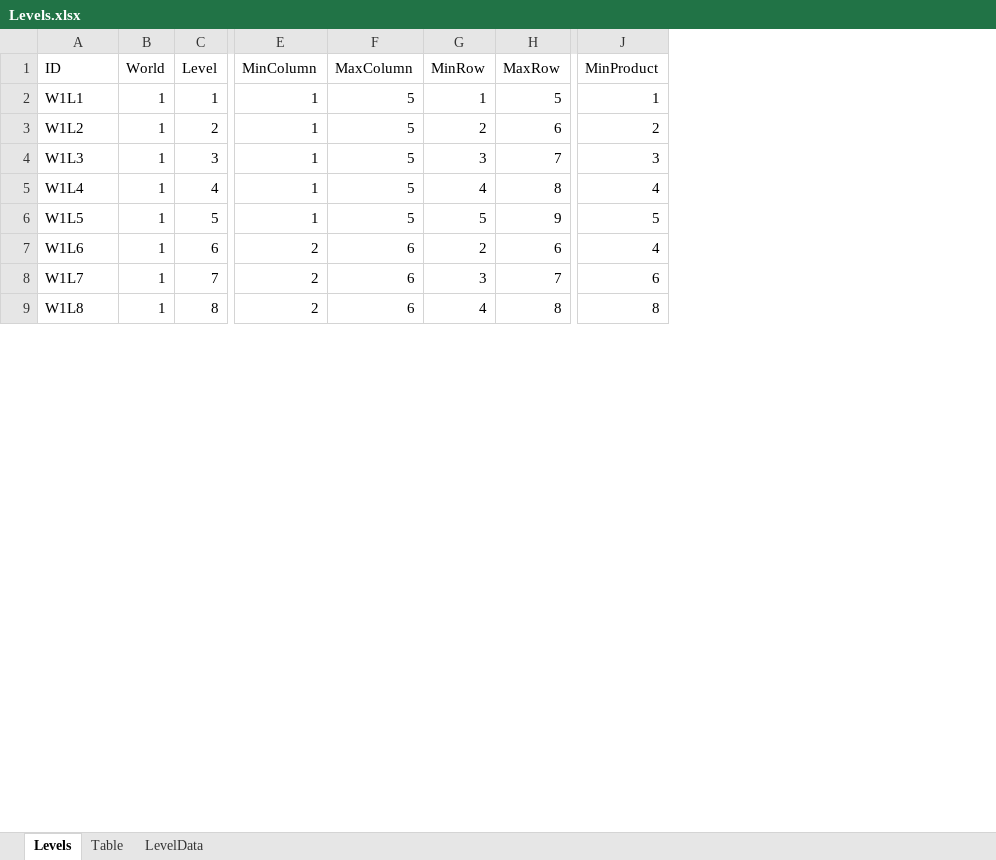
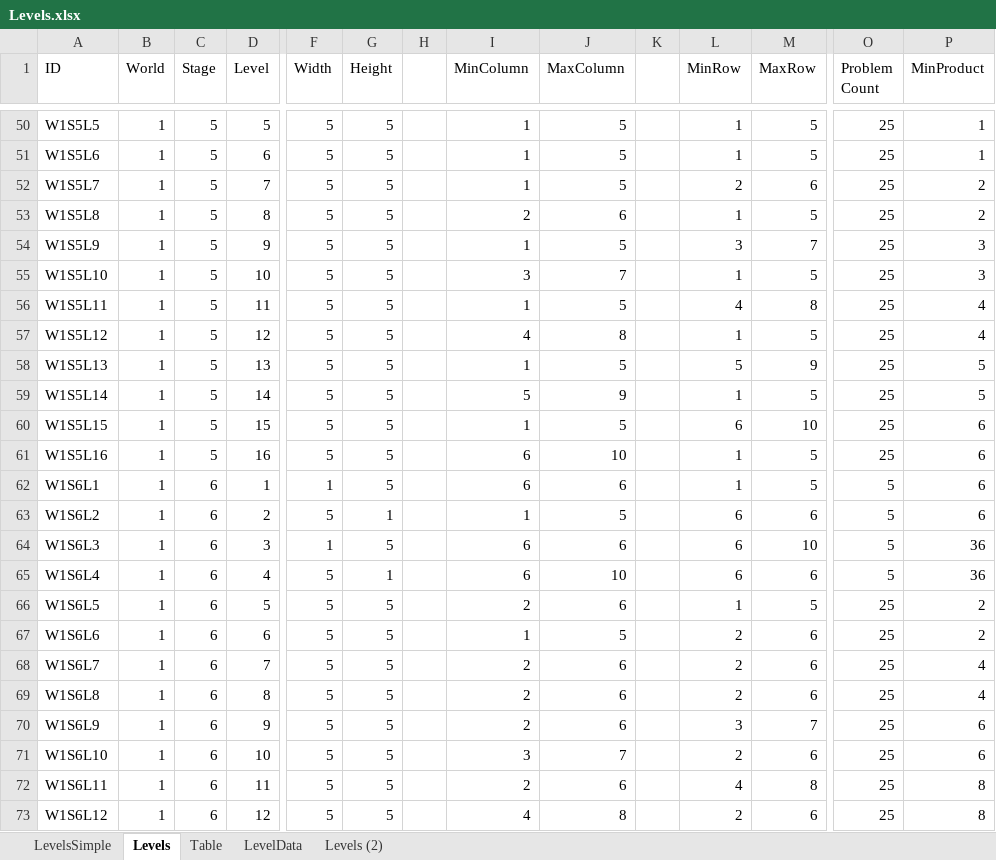
Before and after one commit to ricklove/SpiderMath, an Excel workbook: www/Scripts/ts/User/Levels.xlsx, sheet Levels, drawn as a sheet; only a part is shown, gaps mark what is left out; values as stored, in another font and other column widths than the file's, no cell formats; addresses are those after the commit; rows hold the shown columns only; the diff covers the shown part only; the diff names each change by its address in the sheet, - before the commit and + after, or states it on an @@ line.

Commit message:
Update levels and save user state

```diff
--- a/www/Scripts/ts/User/Levels.xlsx (sheet Levels)
+++ b/www/Scripts/ts/User/Levels.xlsx (sheet Levels)
+sheet tab: LevelsSimple
+sheet tab: Levels (2)
+column C (Stage), row 50: 5; row 52: 5; row 54: 5; row 56: 5; row 58: 5; row 68: 6; row 70: 6; row 72: 6
+column F (Width), row 50: 5; row 52: 5; row 54: 5; row 56: 5; row 58: 5; row 68: 5; row 70: 5; row 72: 5
+column G (Height), row 50: 5; row 52: 5; row 54: 5; row 56: 5; row 58: 5; row 68: 5; row 70: 5; row 72: 5
+column H, empty
+column K, empty
+column O (Problem Count), row 50: 25; row 52: 25; row 54: 25; row 56: 25; row 58: 25; row 68: 25; row 70: 25; row 72: 25
-A50 (ID): W1L1
+A50 (ID): W1S5L5
-D50 (Level): 1
+D50 (Level): 5
+row 51: W1S5L6 | 1 | 5 | 6 | 5 | 5 |  | 1 | 5 |  | 1 | 5 | 25 | 1
-A52 (ID): W1L2
+A52 (ID): W1S5L7
-D52 (Level): 2
+D52 (Level): 7
+row 53: W1S5L8 | 1 | 5 | 8 | 5 | 5 |  | 2 | 6 |  | 1 | 5 | 25 | 2
-A54 (ID): W1L3
+A54 (ID): W1S5L9
-D54 (Level): 3
+D54 (Level): 9
+row 55: W1S5L10 | 1 | 5 | 10 | 5 | 5 |  | 3 | 7 |  | 1 | 5 | 25 | 3
-A56 (ID): W1L4
+A56 (ID): W1S5L11
-D56 (Level): 4
+D56 (Level): 11
+row 57: W1S5L12 | 1 | 5 | 12 | 5 | 5 |  | 4 | 8 |  | 1 | 5 | 25 | 4
-A58 (ID): W1L5
+A58 (ID): W1S5L13
-D58 (Level): 5
+D58 (Level): 13
+row 59: W1S5L14 | 1 | 5 | 14 | 5 | 5 |  | 5 | 9 |  | 1 | 5 | 25 | 5
+row 60: W1S5L15 | 1 | 5 | 15 | 5 | 5 |  | 1 | 5 |  | 6 | 10 | 25 | 6
+row 61: W1S5L16 | 1 | 5 | 16 | 5 | 5 |  | 6 | 10 |  | 1 | 5 | 25 | 6
+row 62: W1S6L1 | 1 | 6 | 1 | 1 | 5 |  | 6 | 6 |  | 1 | 5 | 5 | 6
+row 63: W1S6L2 | 1 | 6 | 2 | 5 | 1 |  | 1 | 5 |  | 6 | 6 | 5 | 6
+row 64: W1S6L3 | 1 | 6 | 3 | 1 | 5 |  | 6 | 6 |  | 6 | 10 | 5 | 36
+row 65: W1S6L4 | 1 | 6 | 4 | 5 | 1 |  | 6 | 10 |  | 6 | 6 | 5 | 36
+row 66: W1S6L5 | 1 | 6 | 5 | 5 | 5 |  | 2 | 6 |  | 1 | 5 | 25 | 2
+row 67: W1S6L6 | 1 | 6 | 6 | 5 | 5 |  | 1 | 5 |  | 2 | 6 | 25 | 2
-A68 (ID): W1L6
+A68 (ID): W1S6L7
-D68 (Level): 6
+D68 (Level): 7
+row 69: W1S6L8 | 1 | 6 | 8 | 5 | 5 |  | 2 | 6 |  | 2 | 6 | 25 | 4
-A70 (ID): W1L7
+A70 (ID): W1S6L9
-D70 (Level): 7
+D70 (Level): 9
+row 71: W1S6L10 | 1 | 6 | 10 | 5 | 5 |  | 3 | 7 |  | 2 | 6 | 25 | 6
-A72 (ID): W1L8
+A72 (ID): W1S6L11
-D72 (Level): 8
+D72 (Level): 11
+row 73: W1S6L12 | 1 | 6 | 12 | 5 | 5 |  | 4 | 8 |  | 2 | 6 | 25 | 8
```
Also changed, not shown: 103 added rows, 15 removed rows and 30 edited cells elsewhere in this sheet, sheet LevelData, sheet Table, cell formats, formulas that keep their value, 9 other files.
